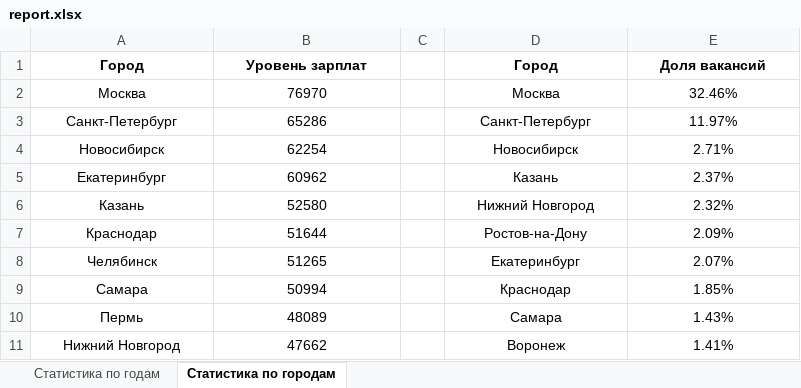
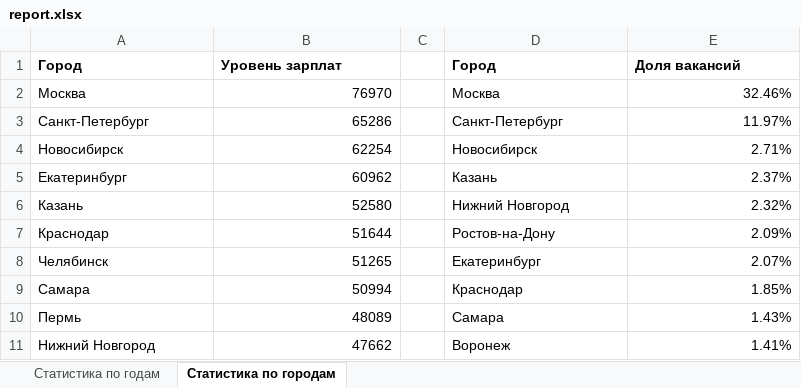
Before and after one commit to Sem4eZ/Fedorov, an Excel workbook: report.xlsx, sheet Статистика по городам, drawn as a sheet; values as stored, in another font and other column widths than the file's, no borders; the diff names each change by its address in the sheet, - before the commit and + after, or states it on an @@ line.

```diff
--- a/report.xlsx (sheet Статистика по городам)
+++ b/report.xlsx (sheet Статистика по городам)
-A1:B1 alignment: center
+A1:B1 alignment: left
-D1:E1 alignment: center
+D1:E1 alignment: left
-A2:A11 alignment: center
+A2:A11 alignment: left
-B2:B11 alignment: center
+B2:B11 alignment: right
-D2:D11 alignment: center
+D2:D11 alignment: left
-E2:E11 alignment: center
+E2:E11 alignment: right
```
Also changed, not shown: sheet Статистика по годам, 18 other files.
